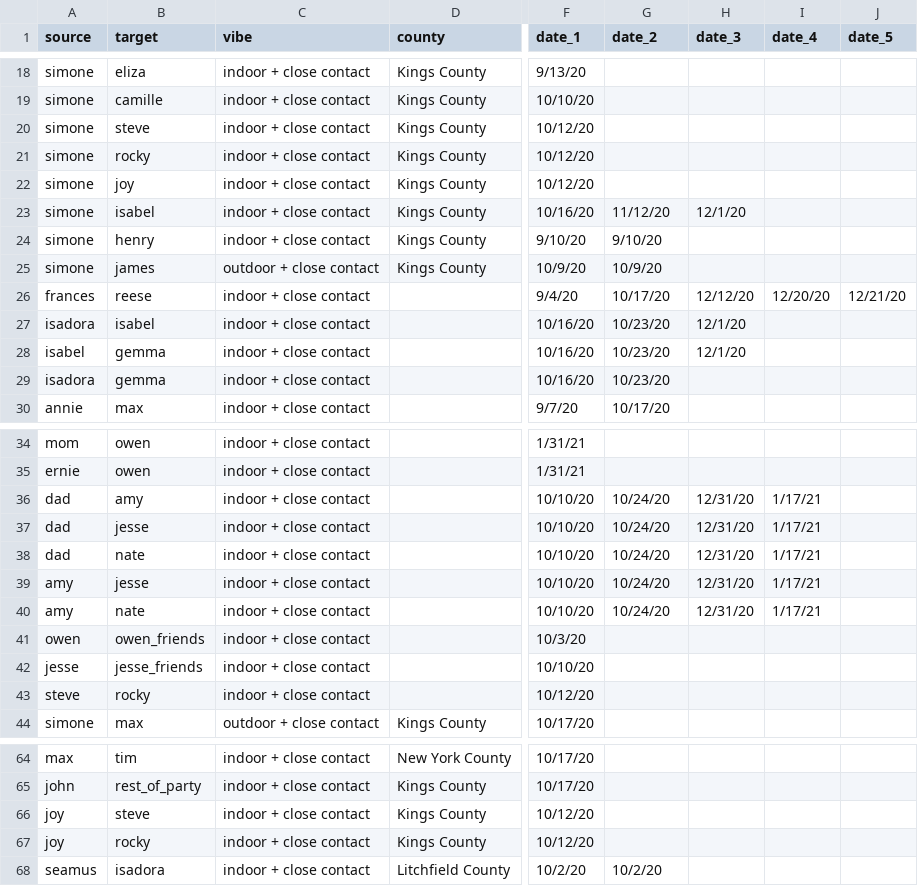
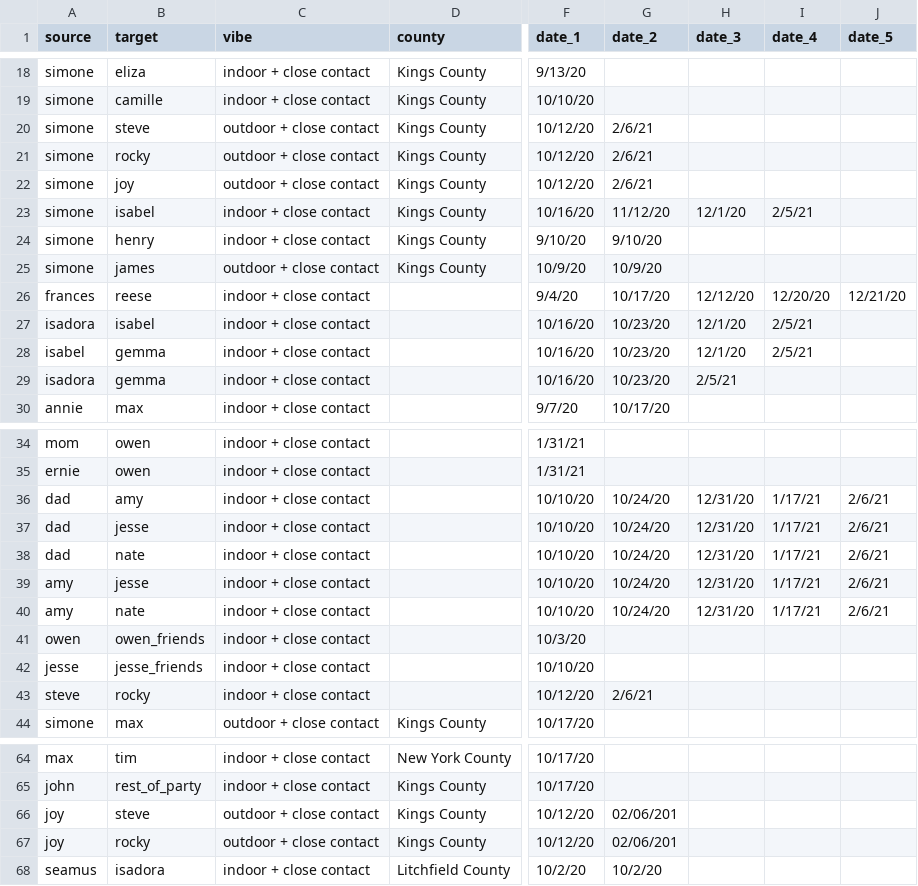
Before and after one commit to svannie678/my_personal_corona_tracker, a CSV file: data/calendar.csv, drawn as a sheet; only a part is shown, gaps mark what is left out; the diff covers the shown part only; the diff names each change by its address in the sheet, - before the commit and + after, or states it on an @@ line.

```diff
--- a/data/calendar.csv
+++ b/data/calendar.csv
-C20:C22 (vibe): indoor + close contact
+C20:C22 (vibe): outdoor + close contact
-G20:G22 (date_2): (empty)
+G20:G22 (date_2): 2/6/21
-I23 (date_4): (empty)
+I23 (date_4): 2/5/21
-I27:I28 (date_4): (empty)
+I27:I28 (date_4): 2/5/21
-H29 (date_3): (empty)
+H29 (date_3): 2/5/21
-J36:J40 (date_5): (empty)
+J36:J40 (date_5): 2/6/21
-G43 (date_2): (empty)
+G43 (date_2): 2/6/21
-C66:C67 (vibe): indoor + close contact
+C66:C67 (vibe): outdoor + close contact
-G66:G67 (date_2): (empty)
+G66:G67 (date_2): 02/06/201
```
Also changed, not shown: 6 edited cells elsewhere in this file, 3 other files.
